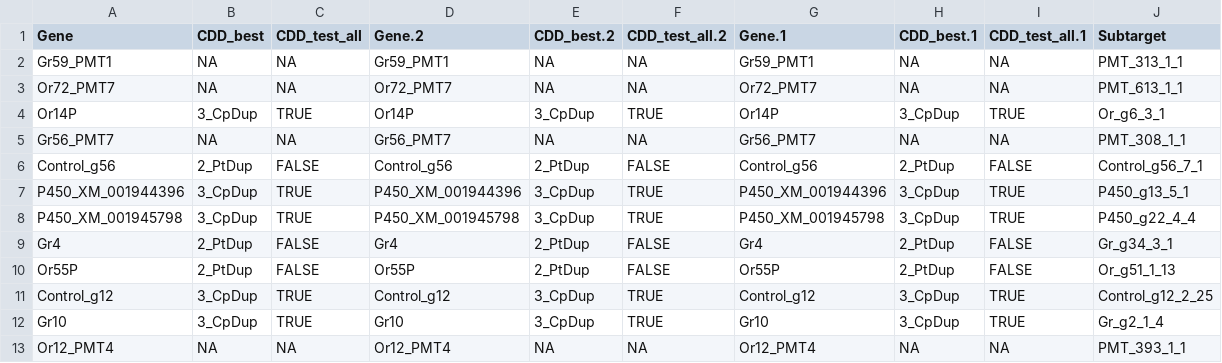
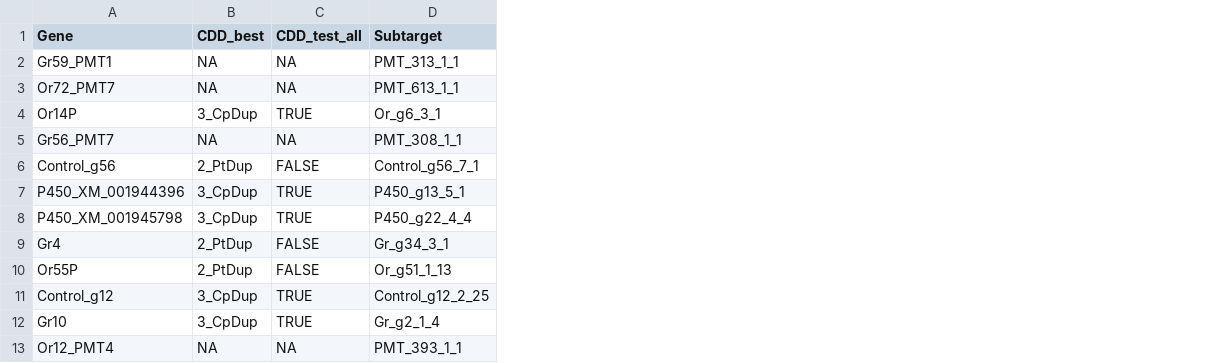
Before and after one commit to lduvaux/Duvaux_et_al_2014, a CSV file: src/26_Stats_Best_Subtarg_RF/MostInformativeSubtargets_RF.csv, drawn as a sheet; only a part is shown; the diff names each change by its address in the sheet, - before the commit and + after, or states it on an @@ line.

```diff
--- a/src/26_Stats_Best_Subtarg_RF/MostInformativeSubtargets_RF.csv
+++ b/src/26_Stats_Best_Subtarg_RF/MostInformativeSubtargets_RF.csv
-column D (Gene.2), rows 2-13: Gr59_PMT1 | Or72_PMT7 | Or14P | Gr56_PMT7 | Control_g56 | P450_XM_001944396 | P450_XM_001945798 | Gr4 | Or55P | Control_g12 | Gr10 | Or12_PMT4
-column E (CDD_best.2), rows 2-13: NA | NA | 3_CpDup | NA | 2_PtDup | 3_CpDup | 3_CpDup | 2_PtDup | 2_PtDup | 3_CpDup | 3_CpDup | NA
-column F (CDD_test_all.2), rows 2-13: NA | NA | TRUE | NA | FALSE | TRUE | TRUE | FALSE | FALSE | TRUE | TRUE | NA
-column G (Gene.1), rows 2-13: Gr59_PMT1 | Or72_PMT7 | Or14P | Gr56_PMT7 | Control_g56 | P450_XM_001944396 | P450_XM_001945798 | Gr4 | Or55P | Control_g12 | Gr10 | Or12_PMT4
-column H (CDD_best.1), rows 2-13: NA | NA | 3_CpDup | NA | 2_PtDup | 3_CpDup | 3_CpDup | 2_PtDup | 2_PtDup | 3_CpDup | 3_CpDup | NA
-column I (CDD_test_all.1), rows 2-13: NA | NA | TRUE | NA | FALSE | TRUE | TRUE | FALSE | FALSE | TRUE | TRUE | NA
```
Also changed, not shown: 1 other file.
